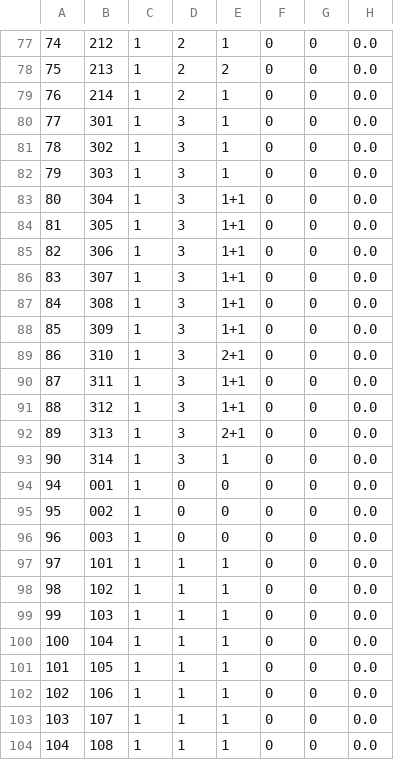
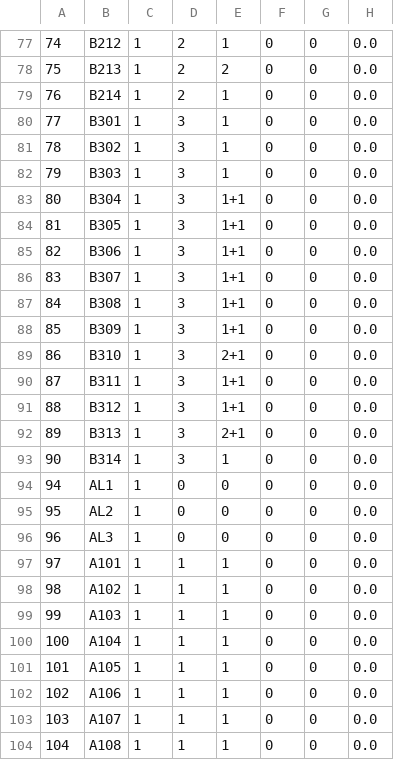
Before and after one commit to AxelLunaB/ListCreator, a CSV file: src/database/csv/units.csv, drawn as a sheet; only a part is shown, gaps mark what is left out; the diff covers the shown part only; the diff names each change by its address in the sheet, - before the commit and + after, or states it on an @@ line.

```diff
--- a/src/database/csv/units.csv
+++ b/src/database/csv/units.csv
-B77: 212
+B77: B212
-B78: 213
+B78: B213
-B79: 214
+B79: B214
-B80: 301
+B80: B301
-B81: 302
+B81: B302
-B82: 303
+B82: B303
-B83: 304
+B83: B304
-B84: 305
+B84: B305
-B85: 306
+B85: B306
-B86: 307
+B86: B307
-B87: 308
+B87: B308
-B88: 309
+B88: B309
-B89: 310
+B89: B310
-B90: 311
+B90: B311
-B91: 312
+B91: B312
-B92: 313
+B92: B313
-B93: 314
+B93: B314
-B94: 001
+B94: AL1
-B95: 002
+B95: AL2
-B96: 003
+B96: AL3
-B97: 101
+B97: A101
-B98: 102
+B98: A102
-B99: 103
+B99: A103
-B100: 104
+B100: A104
-B101: 105
+B101: A105
-B102: 106
+B102: A106
-B103: 107
+B103: A107
-B104: 108
+B104: A108
```
Also changed, not shown: 62 edited cells elsewhere in this file, 5 other files.
